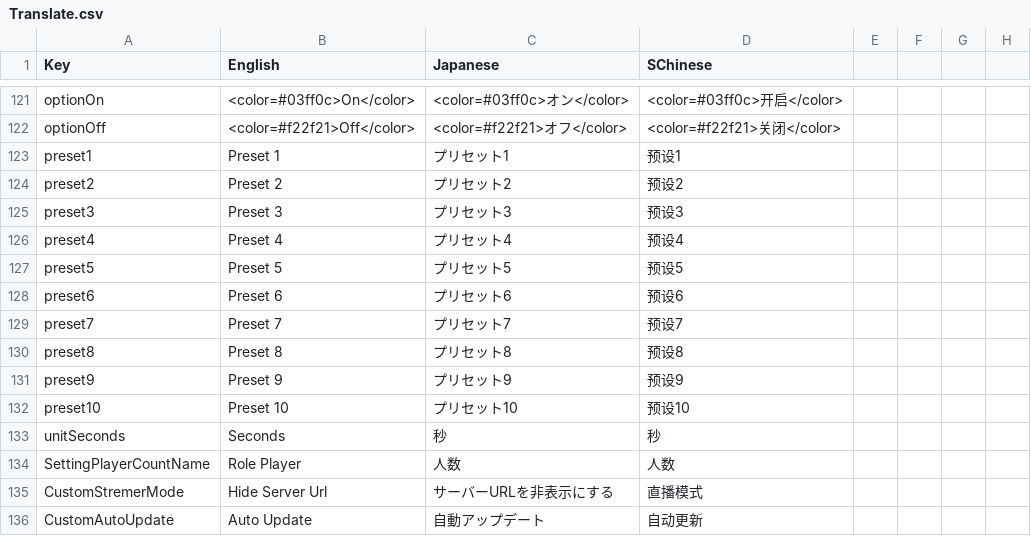
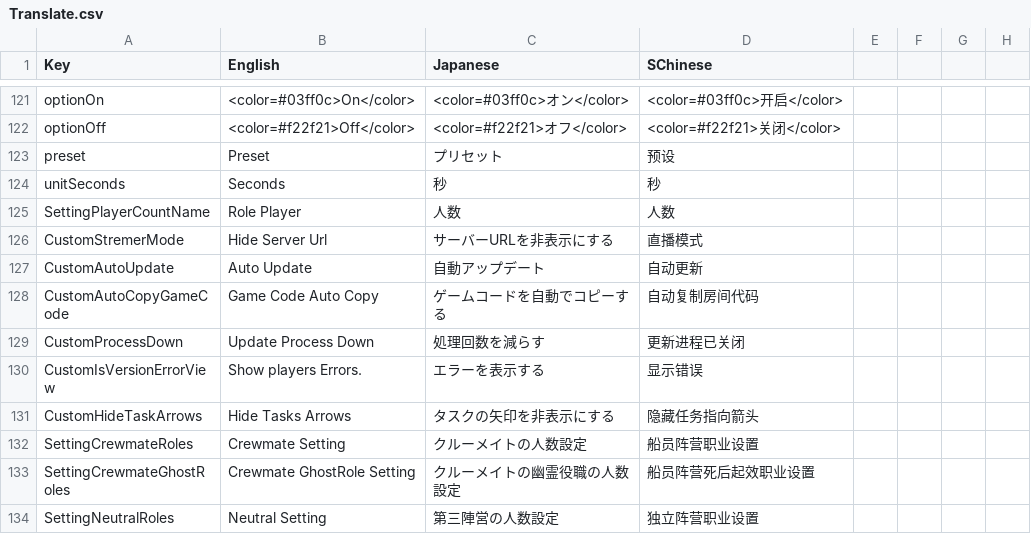
Before and after one commit to SuperNewRoles/SuperNewRoles, a CSV file: SuperNewRoles/Resources/Translate.csv, drawn as a sheet; only a part is shown, gaps mark what is left out; the shorter side is filled out with more unchanged rows.

Commit message:
"Preset"の翻訳を簡略化

```diff
--- a/SuperNewRoles/Resources/Translate.csv
+++ b/SuperNewRoles/Resources/Translate.csv
@@ -124,12 +124,3 @@ optionOn,<color=#03ff0c>On</color>,<color=#03ff0c>オン</color>,<color=#03ff0c>
 optionOff,<color=#f22f21>Off</color>,<color=#f22f21>オフ</color>,<color=#f22f21>关闭</color>
-preset1,Preset 1,プリセット1,预设1
-preset2,Preset 2,プリセット2,预设2
-preset3,Preset 3,プリセット3,预设3
-preset4,Preset 4,プリセット4,预设4
-preset5,Preset 5,プリセット5,预设5
-preset6,Preset 6,プリセット6,预设6
-preset7,Preset 7,プリセット7,预设7
-preset8,Preset 8,プリセット8,预设8
-preset9,Preset 9,プリセット9,预设9
-preset10,Preset 10,プリセット10,预设10
+preset,Preset,プリセット,预设
 unitSeconds,Seconds,秒,秒
```
Also changed, not shown: 1 other file.
